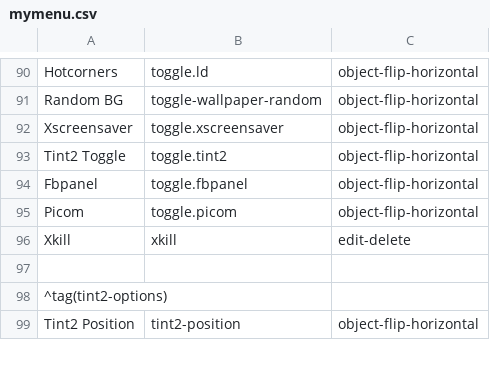
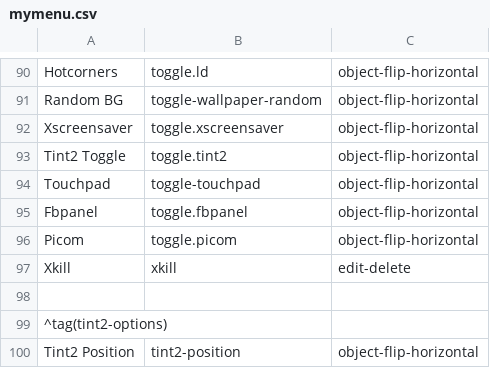
Before and after one commit to sleekmason/Lilidog, a CSV file: config/includes.chroot_after_packages/etc/skel/.config/jgmenu/jgmenu.bak/mymenu.csv, drawn as a sheet; only a part is shown, gaps mark what is left out.

Commit message:
Created touchpad yad for tap to click

```diff
--- a/config/includes.chroot_after_packages/etc/skel/.config/jgmenu/jgmenu.bak/mymenu.csv
+++ b/config/includes.chroot_after_packages/etc/skel/.config/jgmenu/jgmenu.bak/mymenu.csv
@@ -93,2 +93,3 @@ Xscreensaver,        toggle.xscreensaver,                           object-flip-
 Tint2 Toggle,        toggle.tint2,                                  object-flip-horizontal
+Touchpad,            toggle-touchpad,                               object-flip-horizontal
 Fbpanel,             toggle.fbpanel,                                object-flip-horizontal
```
Also changed, not shown: config/includes.chroot_after_packages/etc/skel/.config/jgmenu/mymenu.csv, 4 other files.
